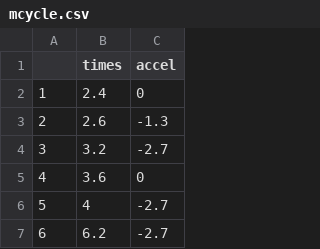
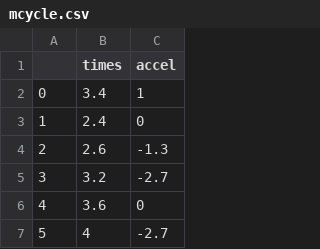
Before and after one commit to AmyShi-Xiaoyan/DPSG, a CSV file: mcycle.csv, drawn as a sheet; only a part is shown; the shorter side is filled out with more unchanged rows.

Commit message:
Update mcycle.csv

```diff
--- a/mcycle.csv
+++ b/mcycle.csv
@@ -1,2 +1,3 @@
 ,times,accel
+0,3.4,1
 1,2.4,0
```
